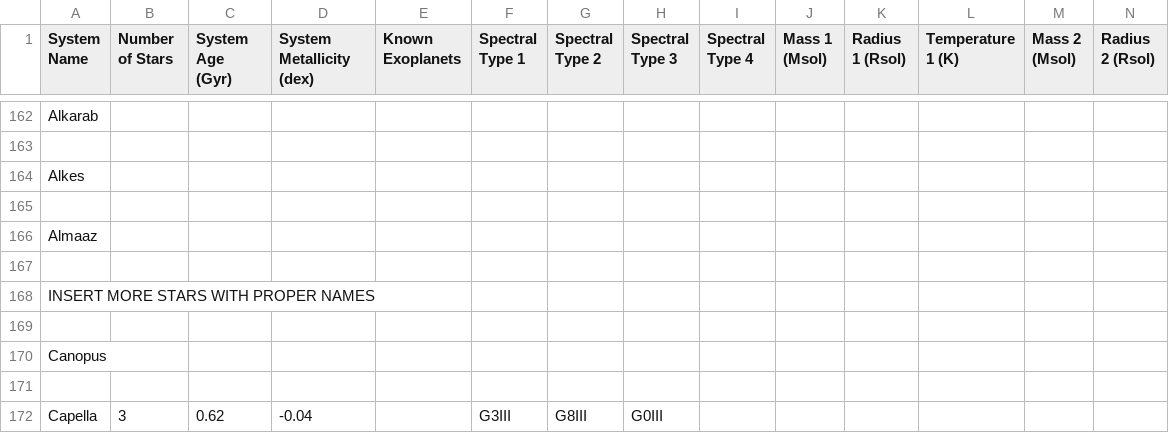
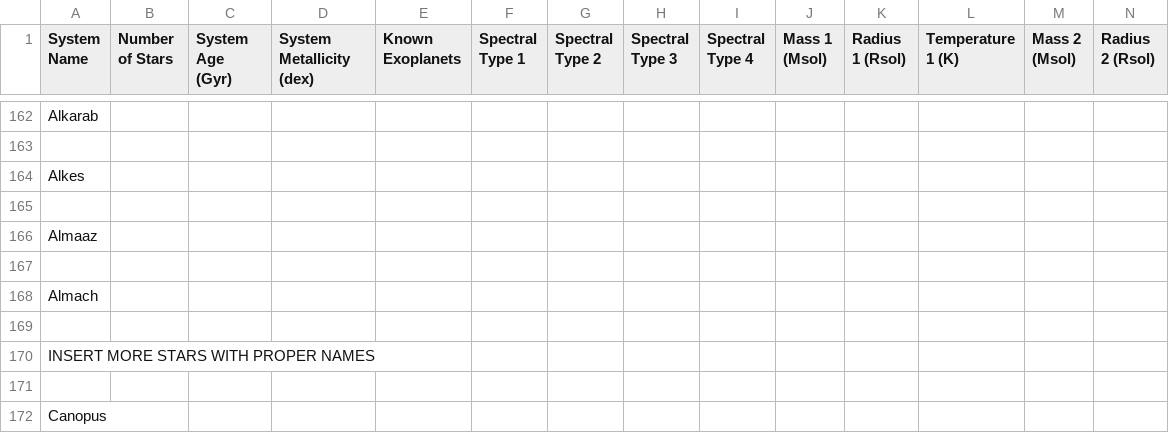
Before and after one commit to tcdoggett/gaia, a CSV file: src/planetary_system_data/system_parameters.csv, drawn as a sheet; only a part is shown, gaps mark what is left out; the shorter side is filled out with more unchanged rows; rows hold the shown columns only; the diff names each change by its address in the sheet, - before the commit and + after, or states it on an @@ line.

Commit message:
Update system_parameters.csv

```diff
--- a/src/planetary_system_data/system_parameters.csv
+++ b/src/planetary_system_data/system_parameters.csv
+row 168: Almach
+row 169: (empty)
```
